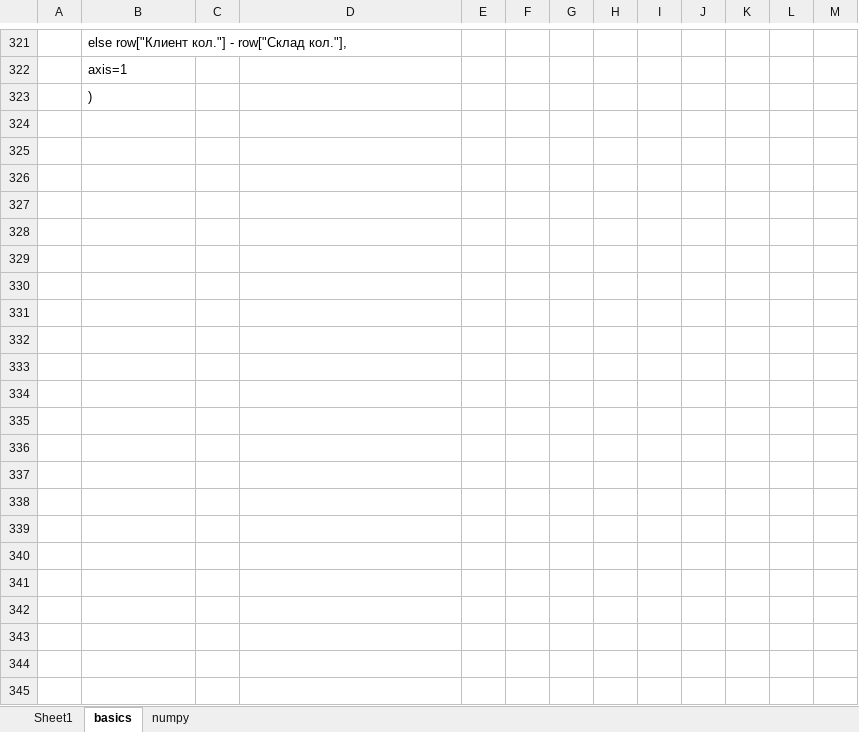
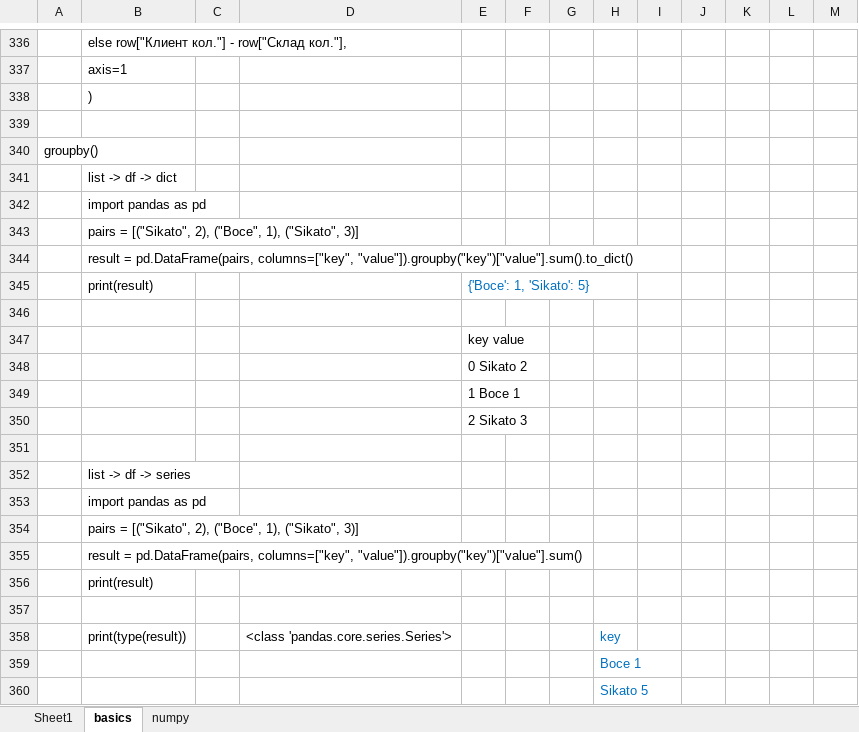
Before and after one commit to Vasil-S-Vasilev/git_test, an Excel workbook: pandas.xlsx, sheet basics, drawn as a sheet; only a part is shown, gaps mark what is left out; values as stored, in another font and other column widths than the file's, no borders; charts and pictures not drawn; the diff covers the shown part only; the diff names each change by its address in the sheet, - before the commit and + after, or states it on an @@ line.

Commit message:
17.10 work

```diff
--- a/pandas.xlsx (sheet basics)
+++ b/pandas.xlsx (sheet basics)
+row 339: (empty)
+row 340: groupby()
+row 341:  | list -> df -> dict
+row 342:  | import pandas as pd
+row 343:  | pairs = [("Sikato", 2), ("Boce", 1), ("Sikato", 3)]
+row 344:  | result = pd.DataFrame(pairs, columns=["key", "value"]).groupby("key")["value"].sum().to_dict()
+row 345:  | print(result) |  |  | {'Boce': 1, 'Sikato': 5}
+row 346: (empty)
+row 347:  |  |  |  | key value
+row 348:  |  |  |  | 0 Sikato 2
+row 349:  |  |  |  | 1 Boce 1
+row 350:  |  |  |  | 2 Sikato 3
+row 351: (empty)
+row 352:  | list -> df -> series
+row 353:  | import pandas as pd
+row 354:  | pairs = [("Sikato", 2), ("Boce", 1), ("Sikato", 3)]
+row 355:  | result = pd.DataFrame(pairs, columns=["key", "value"]).groupby("key")["value"].sum()
+row 356:  | print(result)
+row 357: (empty)
+row 358:  | print(type(result)) |  | <class 'pandas.core.series.Series'> |  |  |  | key
+row 359:  |  |  |  |  |  |  | Boce 1
+row 360:  |  |  |  |  |  |  | Sikato 5
```
Also changed, not shown: 15 added rows elsewhere in this sheet, sheet Sheet1, charts or pictures.
